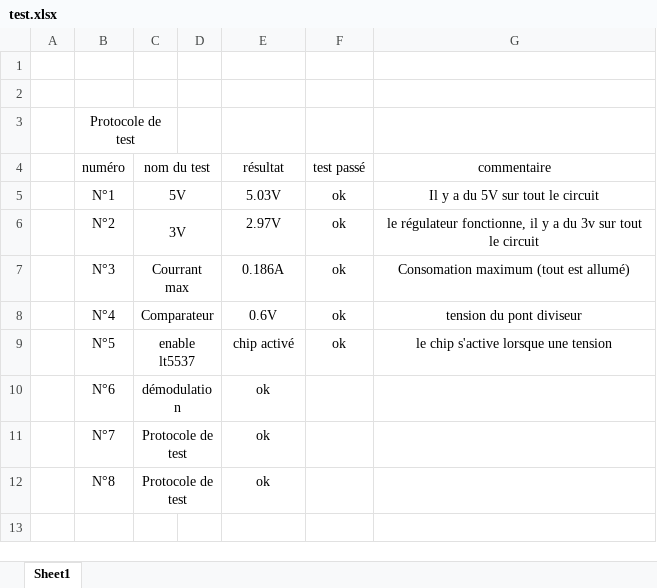
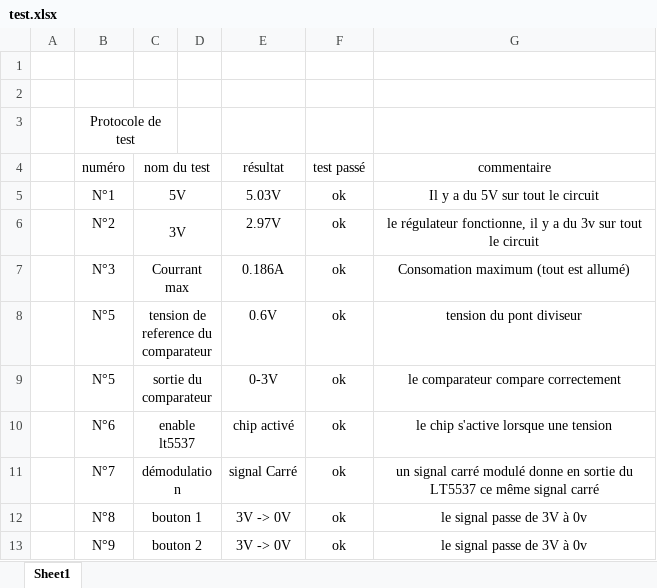
Before and after one commit to Deadecho95/Bachelor_Antenna, an Excel workbook: Rapport/test.xlsx, sheet Sheet1, drawn as a sheet; values as stored, in another font and other column widths than the file's, no borders; removed rows and columns are numbered as before the commit, all else as after; the diff names each change by its address in the sheet, - before the commit and + after, or states it on an @@ line.

Commit message:
rapport

```diff
--- a/Rapport/test.xlsx (sheet Sheet1)
+++ b/Rapport/test.xlsx (sheet Sheet1)
-B8 (numéro): N°4
+B8 (numéro): N°5
-C8 (nom du test): Comparateur
+C8 (nom du test): tension de reference du comparateur
+row 9:  | N°5 | sortie du comparateur |  | 0-3V | ok | le comparateur compare correctement
-B10 (numéro): N°5
+B10 (numéro): N°6
-row 10:  | N°6 | démodulation |  | ok
-row 11:  | N°7 | Protocole de test |  | ok
-row 12:  | N°8 | Protocole de test |  | ok
+row 11:  | N°7 | démodulation |  | signal Carré | ok | un signal carré modulé donne en sortie du LT5537 ce même signal carré
+row 12:  | N°8 | bouton 1 |  | 3V -> 0V | ok | le signal passe de 3V à 0v
+row 13:  | N°9 | bouton 2 |  | 3V -> 0V | ok | le signal passe de 3V à 0v
```
Also changed, not shown: 5 other files.
